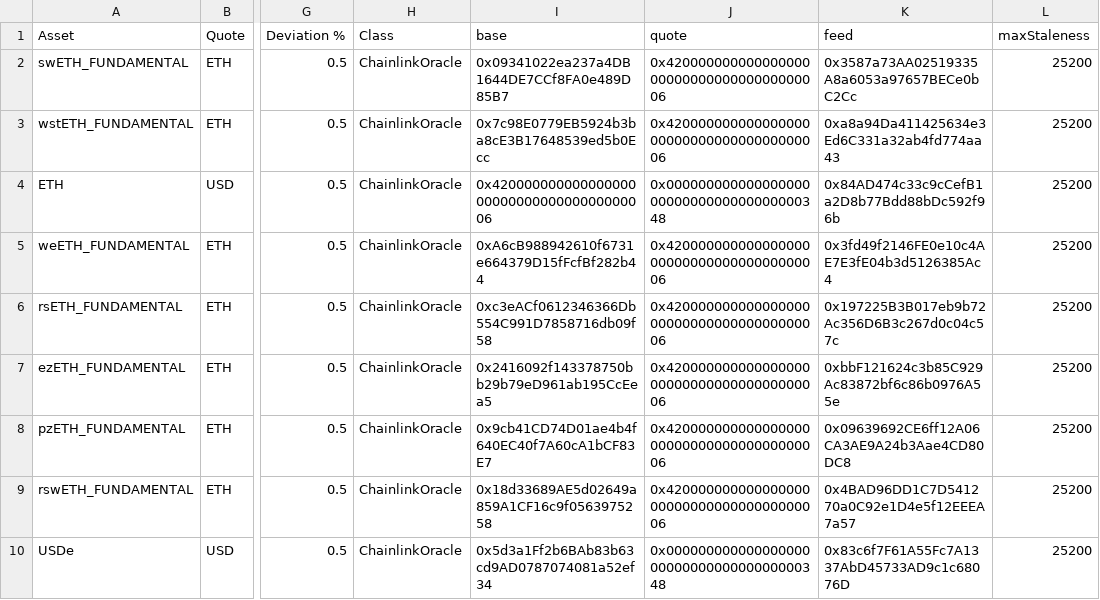
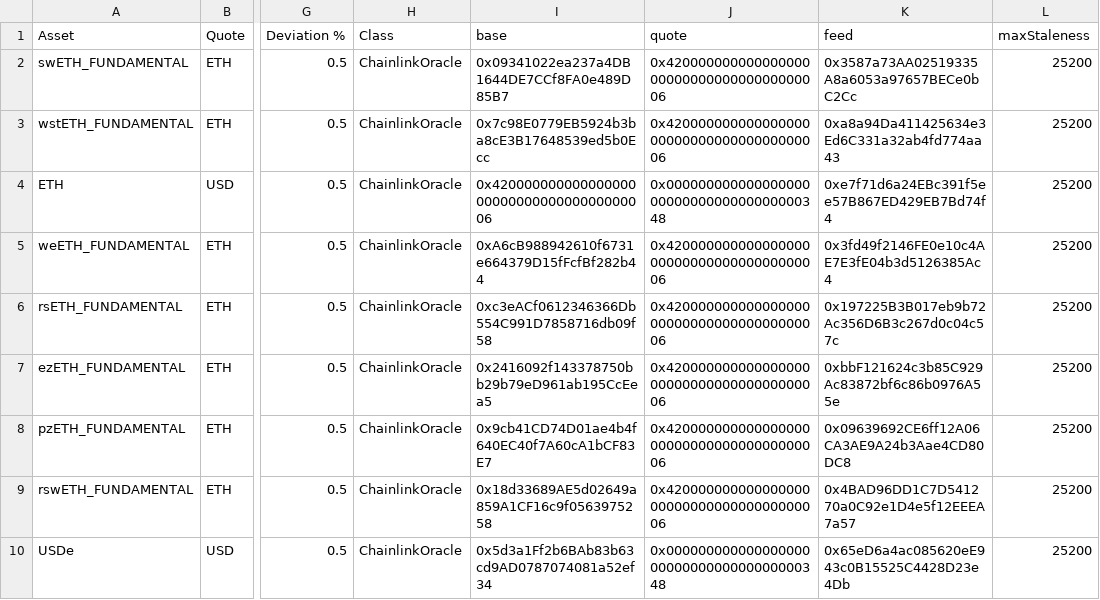
Before and after one commit to euler-xyz/evk-periphery, a CSV file: script/production/swell/oracleAdapters/Euler V2 Oracles (Swell) - RedStone Classic (Push).csv, drawn as a sheet; only a part is shown, gaps mark what is left out; the diff names each change by its address in the sheet, - before the commit and + after, or states it on an @@ line.

Commit message:
feat: add /USD feeds

```diff
--- a/script/production/swell/oracleAdapters/Euler V2 Oracles (Swell) - RedStone Classic (Push).csv
+++ b/script/production/swell/oracleAdapters/Euler V2 Oracles (Swell) - RedStone Classic (Push).csv
-K4 (feed): 0x84AD474c33c9cCefB1a2D8b77Bdd88bDc592f96b
+K4 (feed): 0xe7f71d6a24EBc391f5ee57B867ED429EB7Bd74f4
-K10 (feed): 0x83c6f7F61A55Fc7A1337AbD45733AD9c1c68076D
+K10 (feed): 0x65eD6a4ac085620eE943c0B15525C4428D23e4Db
```
